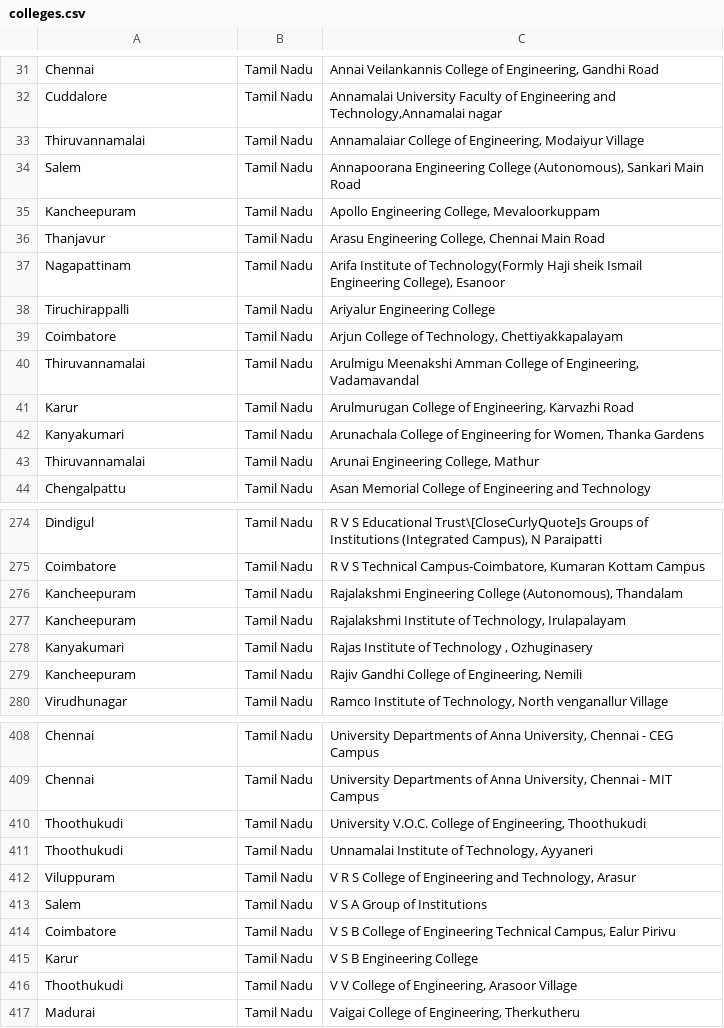
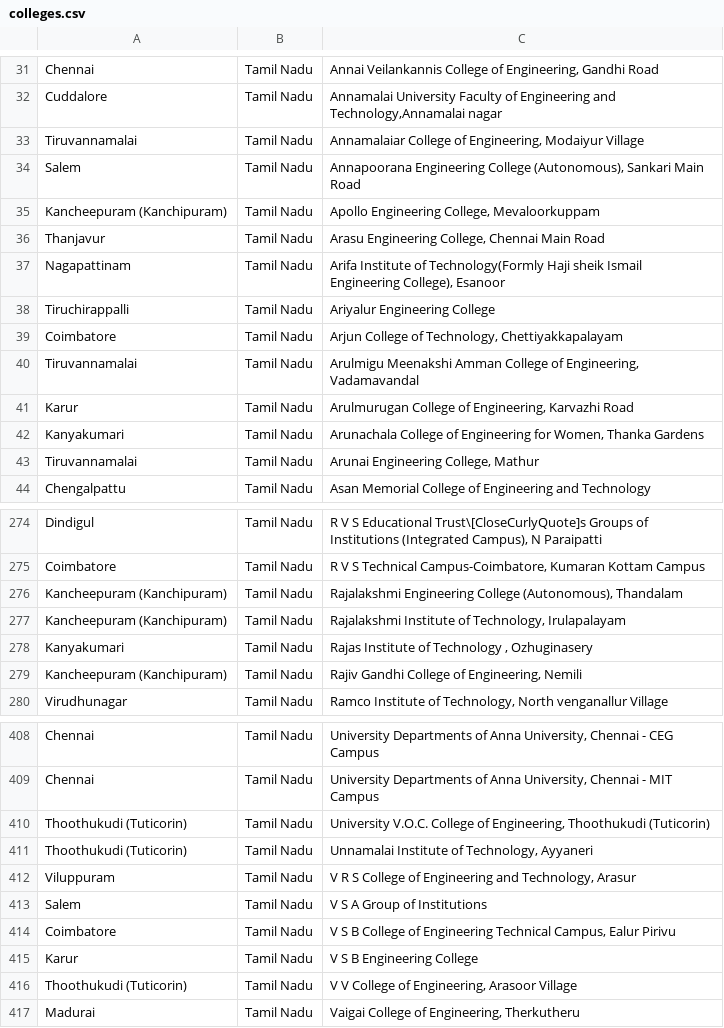
Before and after one commit to VJPranay/iTNT-Portal, a CSV file: ldevcatalyst/scripts/colleges/colleges.csv, drawn as a sheet; only a part is shown, gaps mark what is left out; the diff covers the shown part only.

```diff
--- a/ldevcatalyst/scripts/colleges/colleges.csv
+++ b/ldevcatalyst/scripts/colleges/colleges.csv
@@ -32,5 +32,5 @@ Chennai,Tamil Nadu,"Annai Veilankannis College of Engineering, Gandhi Road"
 Cuddalore,Tamil Nadu,"Annamalai University Faculty of Engineering and Technology,Annamalai nagar"
-Thiruvannamalai,Tamil Nadu,"Annamalaiar College of Engineering, Modaiyur Village"
+Tiruvannamalai,Tamil Nadu,"Annamalaiar College of Engineering, Modaiyur Village"
 Salem,Tamil Nadu,"Annapoorana Engineering College (Autonomous), Sankari Main Road"
-Kancheepuram,Tamil Nadu,"Apollo Engineering College, Mevaloorkuppam"
+Kancheepuram (Kanchipuram),Tamil Nadu,"Apollo Engineering College, Mevaloorkuppam"
 Thanjavur,Tamil Nadu,"Arasu Engineering College, Chennai Main Road"
@@ -39,6 +39,6 @@ Tiruchirappalli,Tamil Nadu,Ariyalur Engineering College
 Coimbatore,Tamil Nadu,"Arjun College of Technology, Chettiyakkapalayam"
-Thiruvannamalai,Tamil Nadu,"Arulmigu Meenakshi Amman College of Engineering, Vadamavandal"
+Tiruvannamalai,Tamil Nadu,"Arulmigu Meenakshi Amman College of Engineering, Vadamavandal"
 Karur,Tamil Nadu,"Arulmurugan College of Engineering, Karvazhi Road"
 Kanyakumari,Tamil Nadu,"Arunachala College of Engineering for Women, Thanka Gardens"
-Thiruvannamalai,Tamil Nadu,"Arunai Engineering College, Mathur"
+Tiruvannamalai,Tamil Nadu,"Arunai Engineering College, Mathur"
 Chengalpattu,Tamil Nadu,Asan Memorial College of Engineering and Technology
@@ -275,6 +275,6 @@ Dindigul,Tamil Nadu,"R V S Educational Trust\[CloseCurlyQuote]s Groups of Instit
 Coimbatore,Tamil Nadu,"R V S Technical Campus-Coimbatore, Kumaran Kottam Campus"
-Kancheepuram,Tamil Nadu,"Rajalakshmi Engineering College (Autonomous), Thandalam"
-Kancheepuram,Tamil Nadu,"Rajalakshmi Institute of Technology, Irulapalayam"
+Kancheepuram (Kanchipuram),Tamil Nadu,"Rajalakshmi Engineering College (Autonomous), Thandalam"
+Kancheepuram (Kanchipuram),Tamil Nadu,"Rajalakshmi Institute of Technology, Irulapalayam"
 Kanyakumari,Tamil Nadu,"Rajas Institute of Technology , Ozhuginasery"
-Kancheepuram,Tamil Nadu,"Rajiv Gandhi College of Engineering, Nemili"
+Kancheepuram (Kanchipuram),Tamil Nadu,"Rajiv Gandhi College of Engineering, Nemili"
 Virudhunagar,Tamil Nadu,"Ramco Institute of Technology, North venganallur Village"
@@ -409,4 +409,4 @@ Chennai,Tamil Nadu,"University Departments of Anna University, Chennai - CEG Cam
 Chennai,Tamil Nadu,"University Departments of Anna University, Chennai - MIT Campus"
-Thoothukudi,Tamil Nadu,"University V.O.C. College of Engineering, Thoothukudi"
-Thoothukudi,Tamil Nadu,"Unnamalai Institute of Technology, Ayyaneri"
+Thoothukudi (Tuticorin),Tamil Nadu,"University V.O.C. College of Engineering, Thoothukudi (Tuticorin)"
+Thoothukudi (Tuticorin),Tamil Nadu,"Unnamalai Institute of Technology, Ayyaneri"
 Viluppuram,Tamil Nadu,"V R S College of Engineering and Technology, Arasur"
@@ -415,3 +415,3 @@ Coimbatore,Tamil Nadu,"V S B College of Engineering Technical Campus, Ealur Piri
 Karur,Tamil Nadu,V S B Engineering College
-Thoothukudi,Tamil Nadu,"V V College of Engineering, Arasoor Village"
+Thoothukudi (Tuticorin),Tamil Nadu,"V V College of Engineering, Arasoor Village"
 Madurai,Tamil Nadu,"Vaigai College of Engineering, Therkutheru"
```
Also changed, not shown: 30 edited cells elsewhere in this file, 1 other file.
